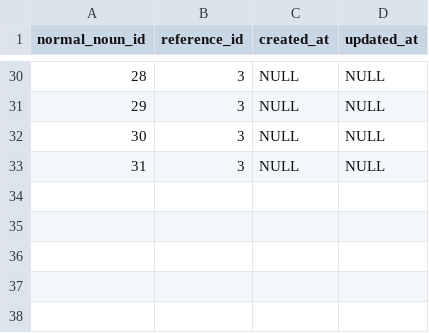
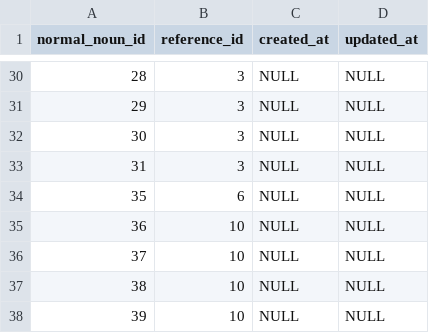
Before and after one commit to noud/noun-db, a CSV file: data/nouns_table_normal_noun_reference.csv, drawn as a sheet; only a part is shown, gaps mark what is left out.

```diff
--- a/data/nouns_table_normal_noun_reference.csv
+++ b/data/nouns_table_normal_noun_reference.csv
@@ -33 +33,6 @@
 "31","3",NULL,NULL
+"35","6",NULL,NULL
+"36","10",NULL,NULL
+"37","10",NULL,NULL
+"38","10",NULL,NULL
+"39","10",NULL,NULL
```
Also changed, not shown: data/nouns_table_irregular_noun_reference.csv, data/nouns_table_normal_nouns.csv, 2 other files.
